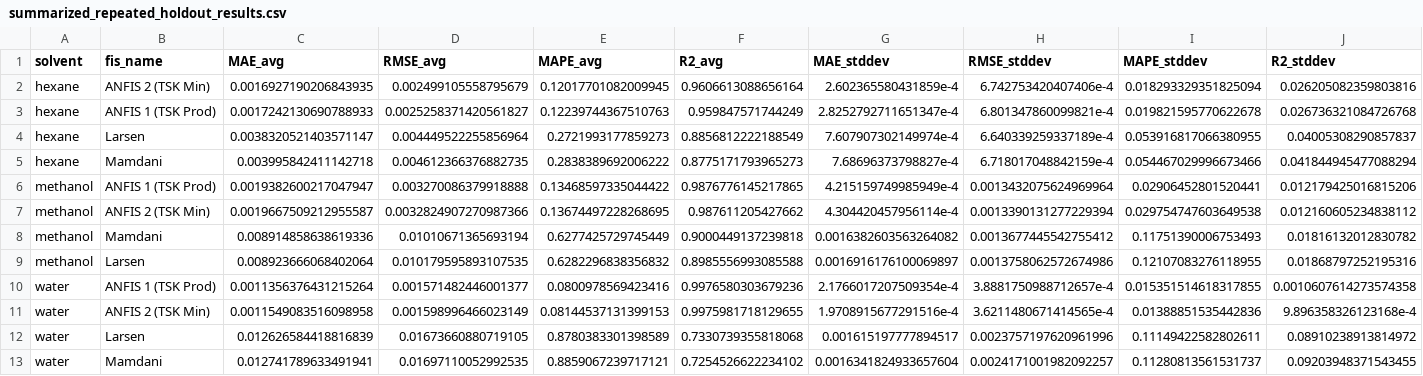
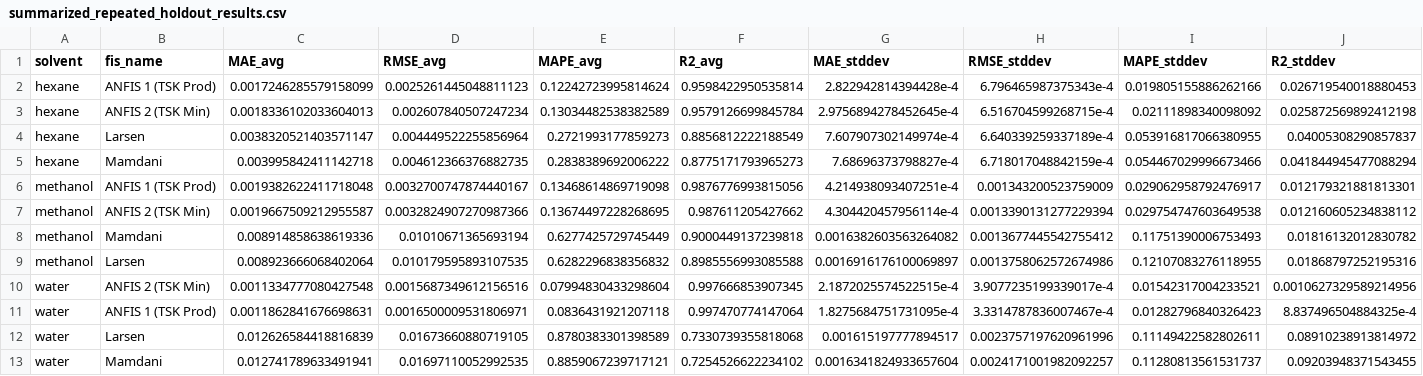
Before and after one commit to accarniel/fuzzy-chia, a CSV file: results/summarized_repeated_holdout_results.csv, drawn as a sheet; only a part is shown; removed rows and columns are numbered as before the commit, all else as after; rows hold the shown columns only; the diff names each change by its address in the sheet, - before the commit and + after, or states it on an @@ line.

```diff
--- a/results/summarized_repeated_holdout_results.csv
+++ b/results/summarized_repeated_holdout_results.csv
-row 2: hexane | ANFIS 2 (TSK Min) | 0.0016927190206843935 | 0.002499105558795679 | 0.12017701082009945 | 0.9606613088656164 | 2.602365580431859e-4 | 6.742753420407406e-4 | 0.018293329351825094 | 0.026205082359803816
-row 3: hexane | ANFIS 1 (TSK Prod) | 0.0017242130690788933 | 0.0025258371420561827 | 0.12239744367510763 | 0.959847571744249 | 2.8252792711651347e-4 | 6.801347860099821e-4 | 0.019821595770622678 | 0.026736321084726768
+row 2: hexane | ANFIS 1 (TSK Prod) | 0.0017246285579158099 | 0.0025261445048811123 | 0.12242723995814624 | 0.9598422950535814 | 2.822942814394428e-4 | 6.796465987375343e-4 | 0.019805155886262166 | 0.026719540018880453
+row 3: hexane | ANFIS 2 (TSK Min) | 0.0018336102033604013 | 0.002607840507247234 | 0.13034482538382589 | 0.9579126699845784 | 2.9756894278452645e-4 | 6.516704599268715e-4 | 0.02111898340098092 | 0.025872569892412198
-row 6: methanol | ANFIS 1 (TSK Prod) | 0.0019382600217047947 | 0.003270086379918888 | 0.13468597335044422 | 0.9876776145217865 | 4.215159749985949e-4 | 0.0013432075624969964 | 0.02906452801520441 | 0.012179425016815206
+row 6: methanol | ANFIS 1 (TSK Prod) | 0.0019382622411718048 | 0.0032700747874440167 | 0.13468614869719098 | 0.9876776993815056 | 4.214938093407251e-4 | 0.001343200523759009 | 0.029062958792476917 | 0.012179321881813301
-row 10: water | ANFIS 1 (TSK Prod) | 0.0011356376431215264 | 0.001571482446001377 | 0.0800978569423416 | 0.9976580303679236 | 2.1766017207509354e-4 | 3.8881750988712657e-4 | 0.015351514618317855 | 0.0010607614273574358
-row 11: water | ANFIS 2 (TSK Min) | 0.0011549083516098958 | 0.001598996466023149 | 0.08144537131399153 | 0.9975981718129655 | 1.9708915677291516e-4 | 3.6211480671414565e-4 | 0.01388851535442836 | 9.896358326123168e-4
+row 10: water | ANFIS 2 (TSK Min) | 0.0011334777080427548 | 0.0015687349612156516 | 0.07994830433298604 | 0.997666853907345 | 2.1872025574522515e-4 | 3.9077235199339017e-4 | 0.01542317004233521 | 0.0010627329589214956
+row 11: water | ANFIS 1 (TSK Prod) | 0.0011862841676698631 | 0.0016500009531806971 | 0.0836431921207118 | 0.997470774147064 | 1.8275684751731095e-4 | 3.3314787836007467e-4 | 0.01282796840326423 | 8.837496504884325e-4
```
Also changed, not shown: results/raw_repeated_holdout_results.csv.
